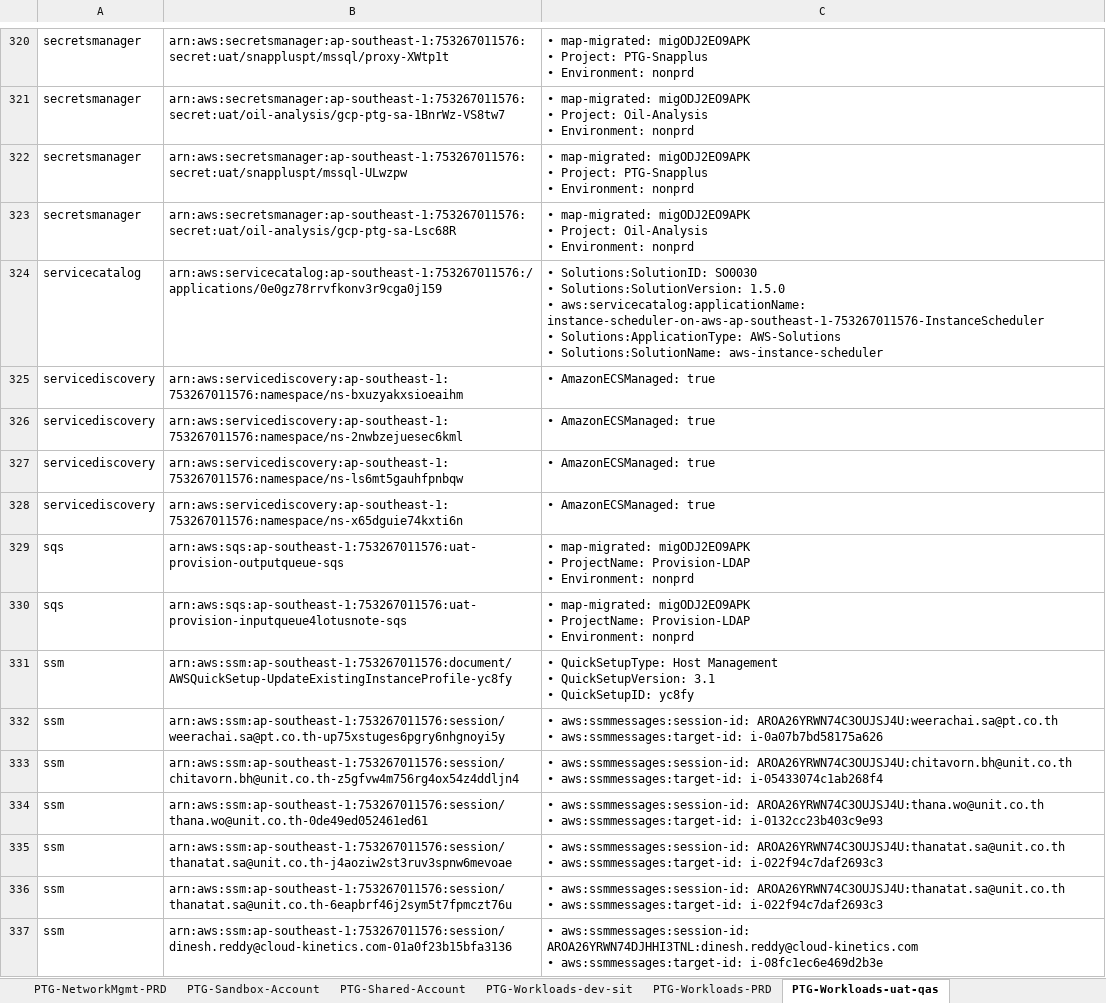
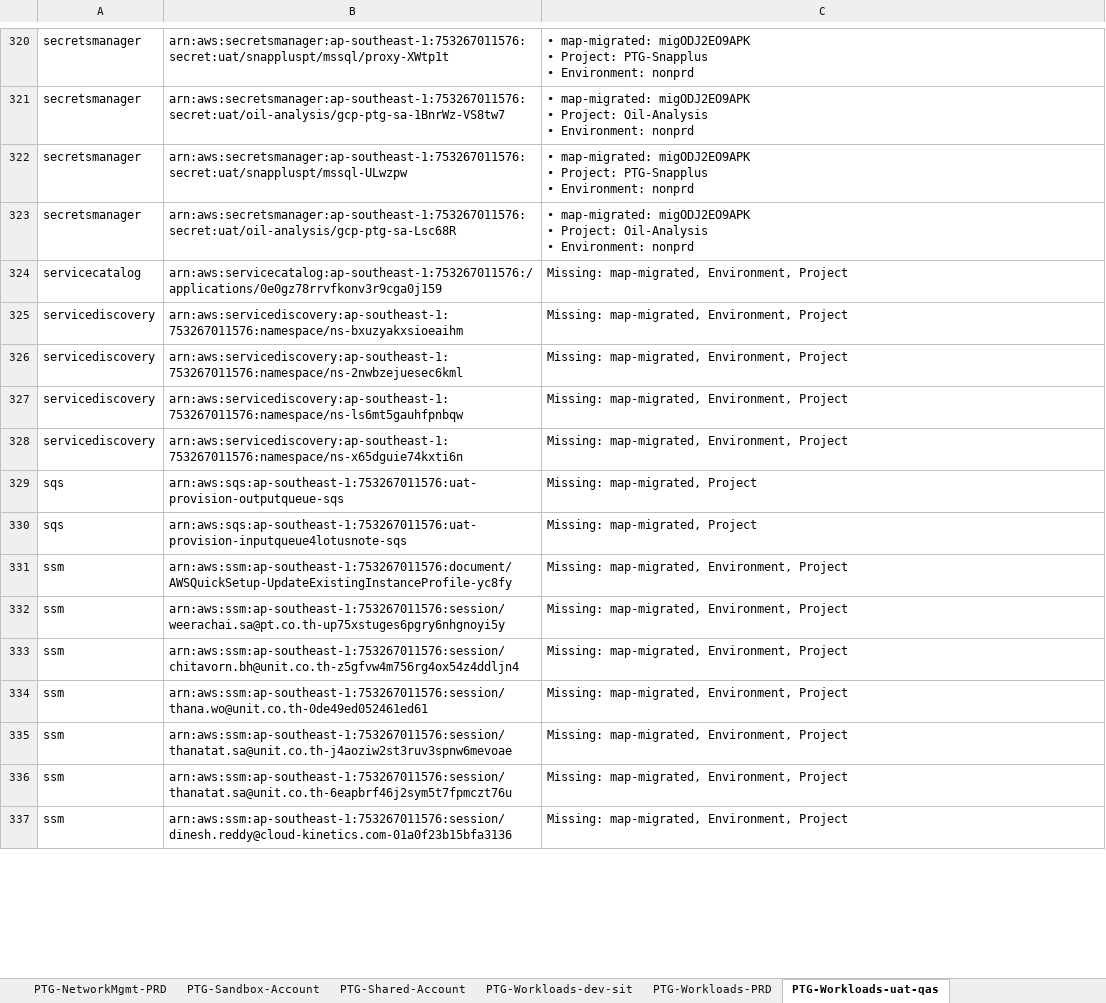
Before and after one commit to thanakrit410/Pandas, an Excel workbook: Python/JsonToCsv/csv/combined_data_highlighted.xlsx, sheet PTG-Workloads-uat-qas, drawn as a sheet; only a part is shown, gaps mark what is left out; values as stored, in another font and other column widths than the file's, no cell formats; ↵ is a line break in a cell; the diff covers the shown part only; the diff names each change by its address in the sheet, - before the commit and + after, or states it on an @@ line.

```diff
--- a/Python/JsonToCsv/csv/combined_data_highlighted.xlsx (sheet PTG-Workloads-uat-qas)
+++ b/Python/JsonToCsv/csv/combined_data_highlighted.xlsx (sheet PTG-Workloads-uat-qas)
-C324: • Solutions:SolutionID: SO0030 ↵ • Solutions:SolutionVersion: 1.5.0 ↵ • aws:servicecatalog:applicationName: instance-scheduler-on-aws-ap-southeast-1-753267011576-InstanceScheduler ↵ • Solutions:ApplicationType: AWS-Solutions ↵ • Solutions:SolutionName: aws-instance-scheduler
+C324: Missing: map-migrated, Environment, Project
-C325:C328: • AmazonECSManaged: true
+C325:C328: Missing: map-migrated, Environment, Project
-C329:C330: • map-migrated: migODJ2EO9APK ↵ • ProjectName: Provision-LDAP ↵ • Environment: nonprd
+C329:C330: Missing: map-migrated, Project
-C331: • QuickSetupType: Host Management ↵ • QuickSetupVersion: 3.1 ↵ • QuickSetupID: yc8fy
+C331: Missing: map-migrated, Environment, Project
-C332: • aws:ssmmessages:session-id: AROA26YRWN74C3OUJSJ4U:weerachai.sa@pt.co.th ↵ • aws:ssmmessages:target-id: i-0a07b7bd58175a626
+C332: Missing: map-migrated, Environment, Project
-C333: • aws:ssmmessages:session-id: AROA26YRWN74C3OUJSJ4U:chitavorn.bh@unit.co.th ↵ • aws:ssmmessages:target-id: i-05433074c1ab268f4
+C333: Missing: map-migrated, Environment, Project
-C334: • aws:ssmmessages:session-id: AROA26YRWN74C3OUJSJ4U:thana.wo@unit.co.th ↵ • aws:ssmmessages:target-id: i-0132cc23b403c9e93
+C334: Missing: map-migrated, Environment, Project
-C335:C336: • aws:ssmmessages:session-id: AROA26YRWN74C3OUJSJ4U:thanatat.sa@unit.co.th ↵ • aws:ssmmessages:target-id: i-022f94c7daf2693c3
+C335:C336: Missing: map-migrated, Environment, Project
-C337: • aws:ssmmessages:session-id: AROA26YRWN74DJHHI3TNL:dinesh.reddy@cloud-kinetics.com ↵ • aws:ssmmessages:target-id: i-08fc1ec6e469d2b3e
+C337: Missing: map-migrated, Environment, Project
```
Also changed, not shown: 835 edited cells elsewhere in this sheet, sheet MAXME-Workloads-PRD, sheet PTG-Workloads-PRD, sheet AUTOBACS-Workloads-uat-qas, sheet PTG-NetworkMgmt-PRD, sheet RETAILS-Workloads-dev-sit, sheet RETAILS-Workloads-uat-qas, 27 more sheets, cell formats, 4 other files.
